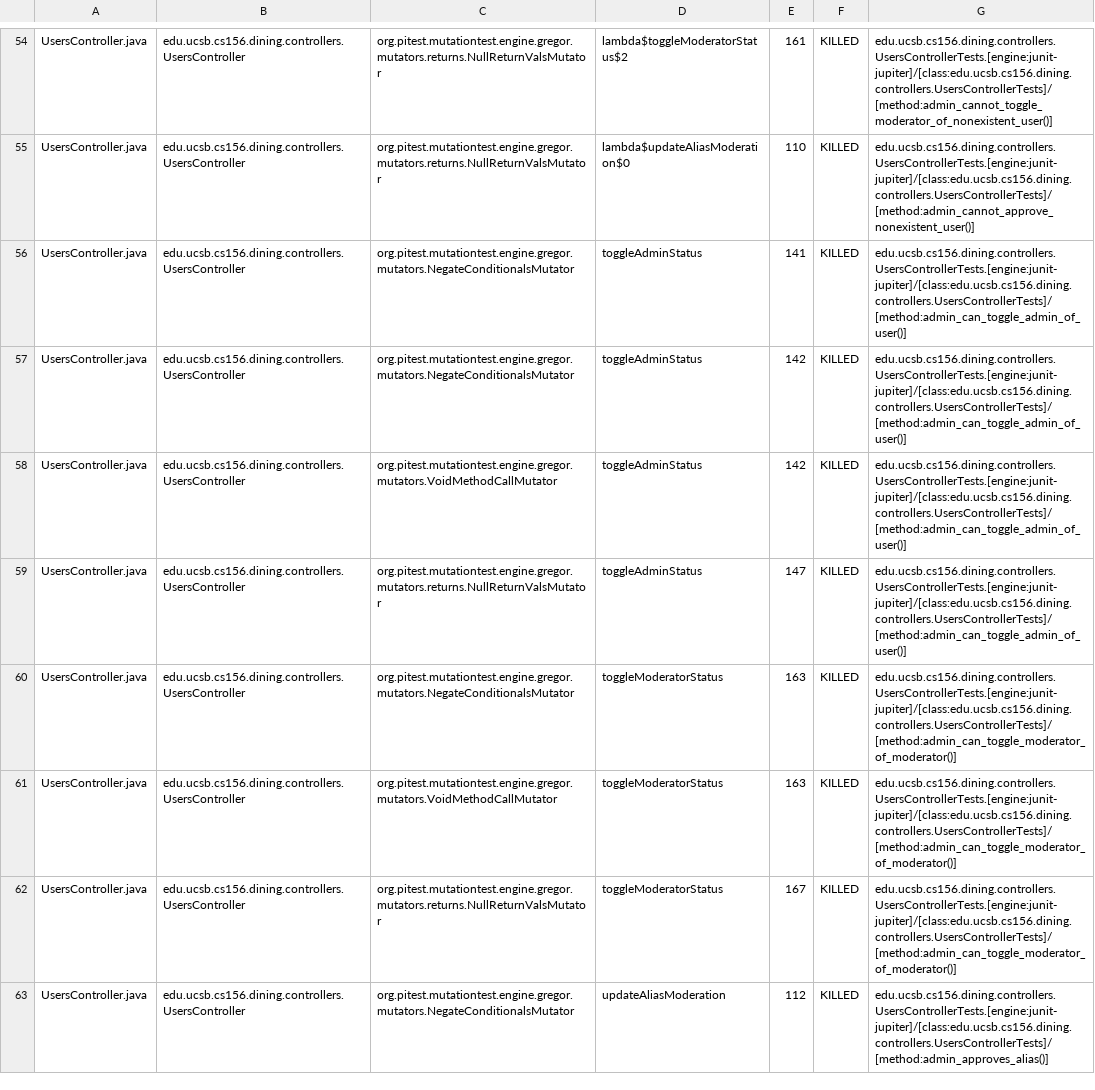
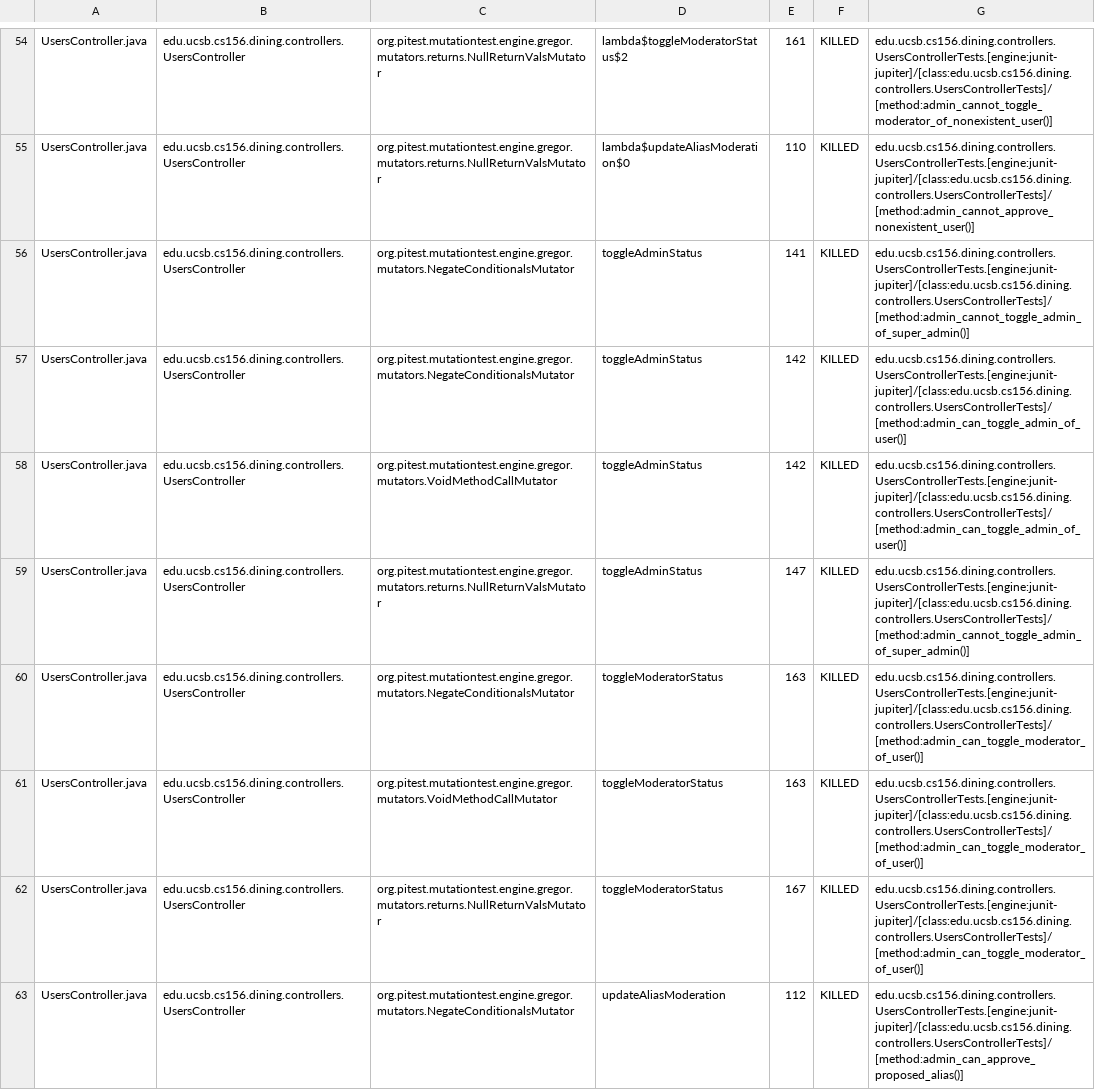
Before and after one commit to ucsb-cs156-f25/proj-dining-f25-06, a CSV file: prs/26/pitest/mutations.csv, drawn as a sheet; only a part is shown, gaps mark what is left out; the diff covers the shown part only.

Commit message:
Deploying to gh-pages from @ ucsb-cs156-f25/proj-dining-f25-06@4217632d5fb74312b6c733ee3616fc550c21687d 🚀

```diff
--- a/prs/26/pitest/mutations.csv
+++ b/prs/26/pitest/mutations.csv
@@ -55,9 +55,9 @@ UsersController.java,edu.ucsb.cs156.dining.controllers.UsersController,org.pites
 UsersController.java,edu.ucsb.cs156.dining.controllers.UsersController,org.pitest.mutationtest.engine.gregor.mutators.returns.NullReturnValsMutator,lambda$updateAliasModeration$0,110,KILLED,edu.ucsb.cs156.dining.controllers.UsersControllerTests.[engine:junit-jupiter]/[class:edu.ucsb.cs156.dining.controllers.UsersControllerTests]/[method:admin_cannot_approve_nonexistent_user()]
-UsersController.java,edu.ucsb.cs156.dining.controllers.UsersController,org.pitest.mutationtest.engine.gregor.mutators.NegateConditionalsMutator,toggleAdminStatus,141,KILLED,edu.ucsb.cs156.dining.controllers.UsersControllerTests.[engine:junit-jupiter]/[class:edu.ucsb.cs156.dining.controllers.UsersControllerTests]/[method:admin_can_toggle_admin_of_user()]
+UsersController.java,edu.ucsb.cs156.dining.controllers.UsersController,org.pitest.mutationtest.engine.gregor.mutators.NegateConditionalsMutator,toggleAdminStatus,141,KILLED,edu.ucsb.cs156.dining.controllers.UsersControllerTests.[engine:junit-jupiter]/[class:edu.ucsb.cs156.dining.controllers.UsersControllerTests]/[method:admin_cannot_toggle_admin_of_super_admin()]
 UsersController.java,edu.ucsb.cs156.dining.controllers.UsersController,org.pitest.mutationtest.engine.gregor.mutators.NegateConditionalsMutator,toggleAdminStatus,142,KILLED,edu.ucsb.cs156.dining.controllers.UsersControllerTests.[engine:junit-jupiter]/[class:edu.ucsb.cs156.dining.controllers.UsersControllerTests]/[method:admin_can_toggle_admin_of_user()]
 UsersController.java,edu.ucsb.cs156.dining.controllers.UsersController,org.pitest.mutationtest.engine.gregor.mutators.VoidMethodCallMutator,toggleAdminStatus,142,KILLED,edu.ucsb.cs156.dining.controllers.UsersControllerTests.[engine:junit-jupiter]/[class:edu.ucsb.cs156.dining.controllers.UsersControllerTests]/[method:admin_can_toggle_admin_of_user()]
-UsersController.java,edu.ucsb.cs156.dining.controllers.UsersController,org.pitest.mutationtest.engine.gregor.mutators.returns.NullReturnValsMutator,toggleAdminStatus,147,KILLED,edu.ucsb.cs156.dining.controllers.UsersControllerTests.[engine:junit-jupiter]/[class:edu.ucsb.cs156.dining.controllers.UsersControllerTests]/[method:admin_can_toggle_admin_of_user()]
-UsersController.java,edu.ucsb.cs156.dining.controllers.UsersController,org.pitest.mutationtest.engine.gregor.mutators.NegateConditionalsMutator,toggleModeratorStatus,163,KILLED,edu.ucsb.cs156.dining.controllers.UsersControllerTests.[engine:junit-jupiter]/[class:edu.ucsb.cs156.dining.controllers.UsersControllerTests]/[method:admin_can_toggle_moderator_of_moderator()]
-UsersController.java,edu.ucsb.cs156.dining.controllers.UsersController,org.pitest.mutationtest.engine.gregor.mutators.VoidMethodCallMutator,toggleModeratorStatus,163,KILLED,edu.ucsb.cs156.dining.controllers.UsersControllerTests.[engine:junit-jupiter]/[class:edu.ucsb.cs156.dining.controllers.UsersControllerTests]/[method:admin_can_toggle_moderator_of_moderator()]
-UsersController.java,edu.ucsb.cs156.dining.controllers.UsersController,org.pitest.mutationtest.engine.gregor.mutators.returns.NullReturnValsMutator,toggleModeratorStatus,167,KILLED,edu.ucsb.cs156.dining.controllers.UsersControllerTests.[engine:junit-jupiter]/[class:edu.ucsb.cs156.dining.controllers.UsersControllerTests]/[method:admin_can_toggle_moderator_of_moderator()]
-UsersController.java,edu.ucsb.cs156.dining.controllers.UsersController,org.pitest.mutationtest.engine.gregor.mutators.NegateConditionalsMutator,updateAliasModeration,112,KILLED,edu.ucsb.cs156.dining.controllers.UsersControllerTests.[engine:junit-jupiter]/[class:edu.ucsb.cs156.dining.controllers.UsersControllerTests]/[method:admin_approves_alias()]
+UsersController.java,edu.ucsb.cs156.dining.controllers.UsersController,org.pitest.mutationtest.engine.gregor.mutators.returns.NullReturnValsMutator,toggleAdminStatus,147,KILLED,edu.ucsb.cs156.dining.controllers.UsersControllerTests.[engine:junit-jupiter]/[class:edu.ucsb.cs156.dining.controllers.UsersControllerTests]/[method:admin_cannot_toggle_admin_of_super_admin()]
+UsersController.java,edu.ucsb.cs156.dining.controllers.UsersController,org.pitest.mutationtest.engine.gregor.mutators.NegateConditionalsMutator,toggleModeratorStatus,163,KILLED,edu.ucsb.cs156.dining.controllers.UsersControllerTests.[engine:junit-jupiter]/[class:edu.ucsb.cs156.dining.controllers.UsersControllerTests]/[method:admin_can_toggle_moderator_of_user()]
+UsersController.java,edu.ucsb.cs156.dining.controllers.UsersController,org.pitest.mutationtest.engine.gregor.mutators.VoidMethodCallMutator,toggleModeratorStatus,163,KILLED,edu.ucsb.cs156.dining.controllers.UsersControllerTests.[engine:junit-jupiter]/[class:edu.ucsb.cs156.dining.controllers.UsersControllerTests]/[method:admin_can_toggle_moderator_of_user()]
+UsersController.java,edu.ucsb.cs156.dining.controllers.UsersController,org.pitest.mutationtest.engine.gregor.mutators.returns.NullReturnValsMutator,toggleModeratorStatus,167,KILLED,edu.ucsb.cs156.dining.controllers.UsersControllerTests.[engine:junit-jupiter]/[class:edu.ucsb.cs156.dining.controllers.UsersControllerTests]/[method:admin_can_toggle_moderator_of_user()]
+UsersController.java,edu.ucsb.cs156.dining.controllers.UsersController,org.pitest.mutationtest.engine.gregor.mutators.NegateConditionalsMutator,updateAliasModeration,112,KILLED,edu.ucsb.cs156.dining.controllers.UsersControllerTests.[engine:junit-jupiter]/[class:edu.ucsb.cs156.dining.controllers.UsersControllerTests]/[method:admin_can_approve_proposed_alias()]
```
Also changed, not shown: 15 edited cells elsewhere in this file, 17 other files.
